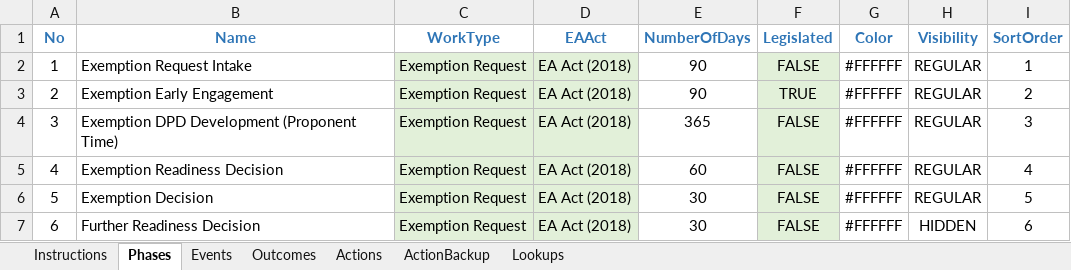
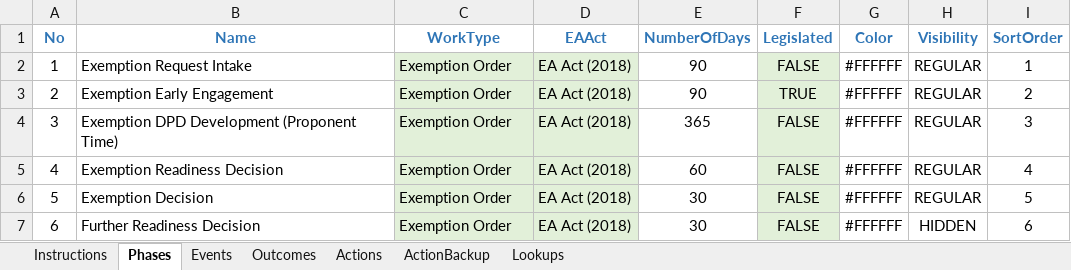
Before and after one commit to bcgov/EPIC.track, an Excel workbook: epictrack-api/src/api/templates/event_templates/exemption_request/001_Exemption_Request.xlsx, sheet Phases, drawn as a sheet; values as stored, in another font and other column widths than the file's, no borders; the diff names each change by its address in the sheet, - before the commit and + after, or states it on an @@ line.

Commit message:
Exemption Template file fix (#1315)
* migration issue

* sub type mismatch and data load fixes

* project loading issue

* work response fix

* project migration merge

* Exemption_Request template file fixes

```diff
--- a/epictrack-api/src/api/templates/event_templates/exemption_request/001_Exemption_Request.xlsx (sheet Phases)
+++ b/epictrack-api/src/api/templates/event_templates/exemption_request/001_Exemption_Request.xlsx (sheet Phases)
-C2:C7 (WorkType): Exemption Request
+C2:C7 (WorkType): Exemption Order
```
Also changed, not shown: sheet Actions.
